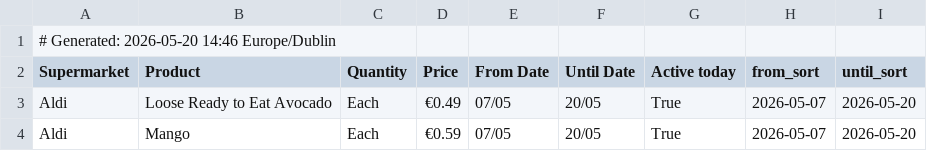
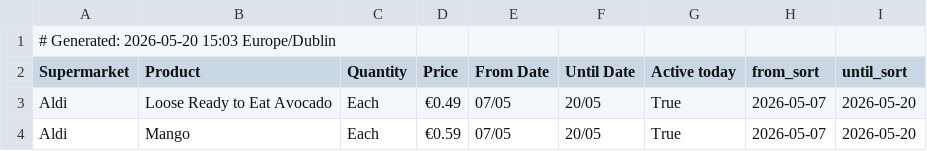
Before and after one commit to romilskr3/PromotionsAccumulator, a CSV file: docs/promotions.csv (was output/promotions.csv), drawn as a sheet; only a part is shown.

```diff
--- a/output/promotions.csv
+++ b/docs/promotions.csv
@@ -1,2 +1,2 @@
-# Generated: 2026-05-20 14:46 Europe/Dublin
+# Generated: 2026-05-20 15:03 Europe/Dublin
 Supermarket,Product,Quantity,Price,From Date,Until Date,Active today,from_sort,until_sort
```
Also changed, not shown: 6 other files.
